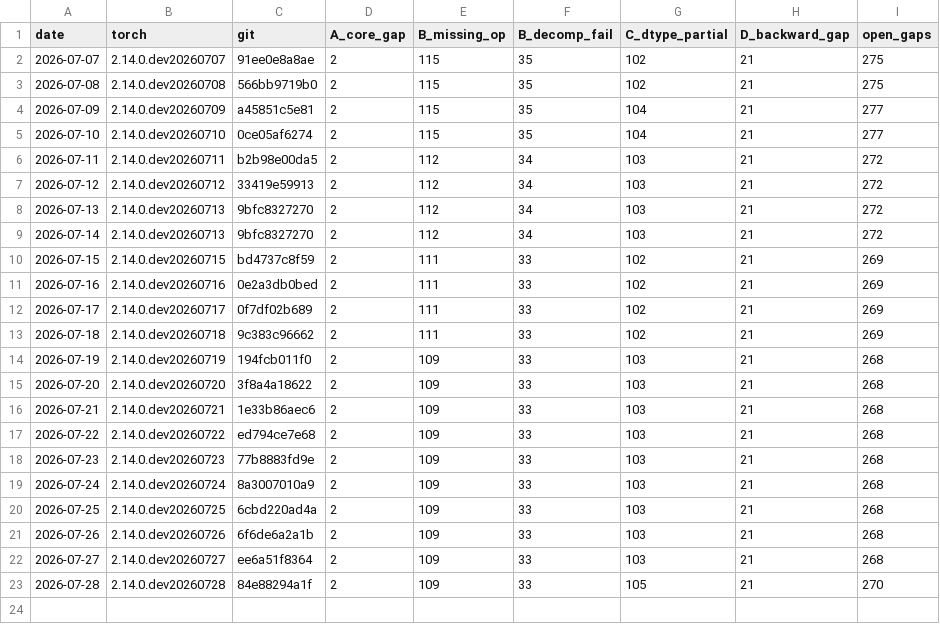
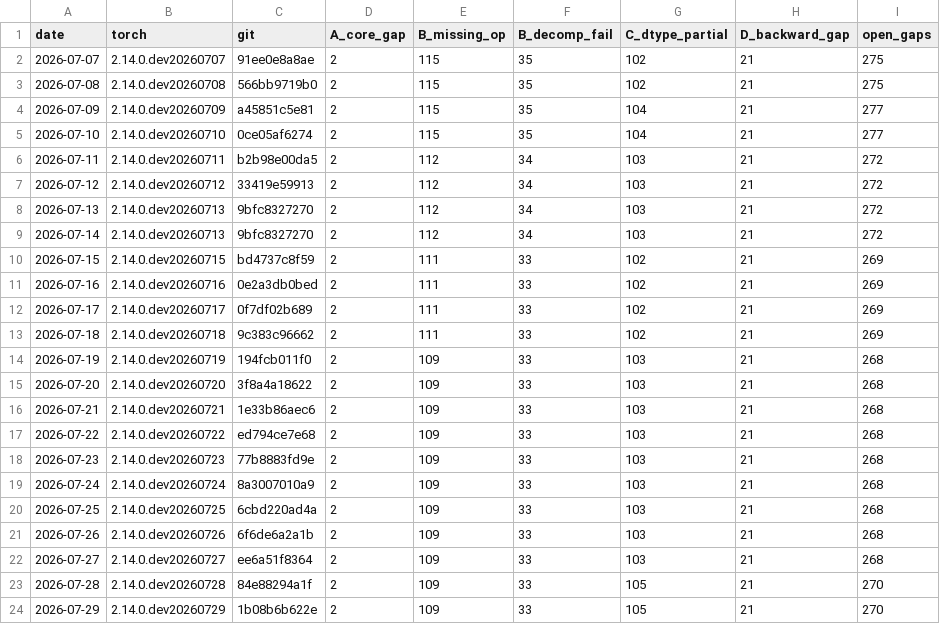
Before and after one commit to jhavukainen/mps-coverage, a CSV file: history.csv, drawn as a sheet; the diff names each change by its address in the sheet, - before the commit and + after, or states it on an @@ line.

```diff
--- a/history.csv
+++ b/history.csv
+row 24: 2026-07-29 | 2.14.0.dev20260729 | 1b08b6b622e | 2 | 109 | 33 | 105 | 21 | 270
```
Also changed, not shown: 2 other files.
